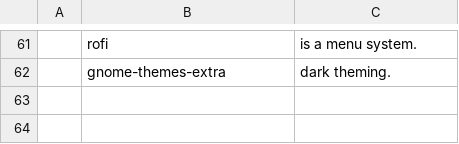
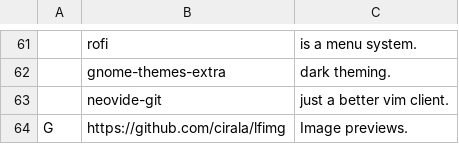
Before and after one commit to nonetrix/NARBS, a CSV file: progs.csv, drawn as a sheet; only a part is shown, gaps mark what is left out; the diff names each change by its address in the sheet, - before the commit and + after, or states it on an @@ line.

Commit message:
Update progs.csv

```diff
--- a/progs.csv
+++ b/progs.csv
+row 63:  | neovide-git | just a better vim client.
+row 64: G | https://github.com/cirala/lfimg | Image previews.
```
